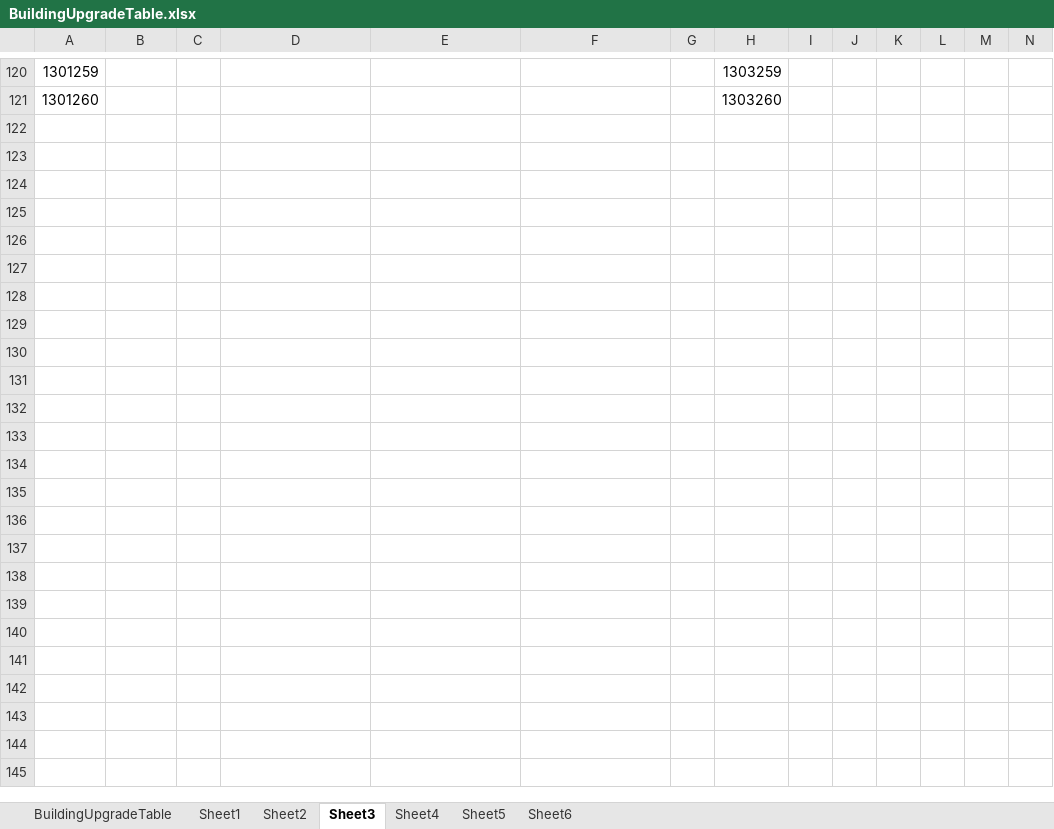
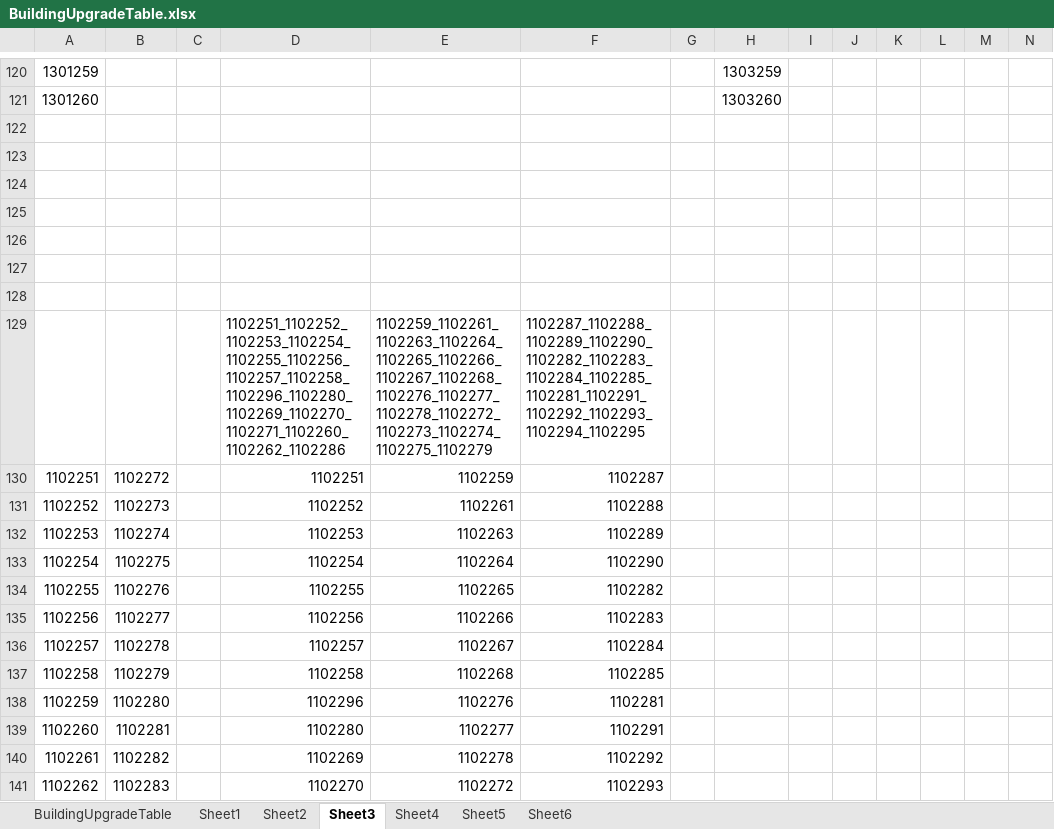
Before and after one commit to yanhailong/jjj_server, an Excel workbook: hall/resources/sample/BuildingUpgradeTable.xlsx, sheet Sheet3, drawn as a sheet; only a part is shown, gaps mark what is left out; values as stored, in another font and other column widths than the file's, no borders; conditional formats not drawn; rows hold the shown columns only; the diff covers the shown part only; the diff names each change by its address in the sheet, - before the commit and + after, or states it on an @@ line.

```diff
--- a/hall/resources/sample/BuildingUpgradeTable.xlsx (sheet Sheet3)
+++ b/hall/resources/sample/BuildingUpgradeTable.xlsx (sheet Sheet3)
+row 122: (empty)
+row 123: (empty)
+row 124: (empty)
+row 125: (empty)
+row 126: (empty)
+row 127: (empty)
+row 128: (empty)
+row 129:  |  |  | 1102251_1102252_1102253_1102254_1102255_1102256_1102257_1102258_1102296_1102280_1102269_1102270_1102271_1102260_1102262_1102286 | 1102259_1102261_1102263_1102264_1102265_1102266_1102267_1102268_1102276_1102277_1102278_1102272_1102273_1102274_1102275_1102279 | 1102287_1102288_1102289_1102290_1102282_1102283_1102284_1102285_1102281_1102291_1102292_1102293_1102294_1102295
+row 130: 1102251 | 1102272 |  | 1102251 | 1102259 | 1102287
+row 131: 1102252 | 1102273 |  | 1102252 | 1102261 | 1102288
+row 132: 1102253 | 1102274 |  | 1102253 | 1102263 | 1102289
+row 133: 1102254 | 1102275 |  | 1102254 | 1102264 | 1102290
+row 134: 1102255 | 1102276 |  | 1102255 | 1102265 | 1102282
+row 135: 1102256 | 1102277 |  | 1102256 | 1102266 | 1102283
+row 136: 1102257 | 1102278 |  | 1102257 | 1102267 | 1102284
+row 137: 1102258 | 1102279 |  | 1102258 | 1102268 | 1102285
+row 138: 1102259 | 1102280 |  | 1102296 | 1102276 | 1102281
+row 139: 1102260 | 1102281 |  | 1102280 | 1102277 | 1102291
+row 140: 1102261 | 1102282 |  | 1102269 | 1102278 | 1102292
+row 141: 1102262 | 1102283 |  | 1102270 | 1102272 | 1102293
```
Also changed, not shown: 13 added rows elsewhere in this sheet, sheet Sheet2, sheet BuildingUpgradeTable, hall/resources/sample/BuildingEquipmentTable.xlsx, hall/resources/sample/MiningMapGeneration.xlsx, 14 other files.
